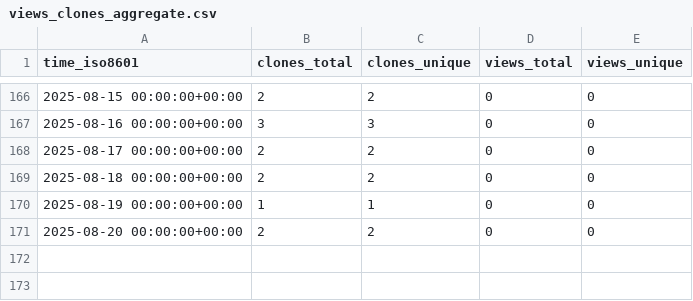
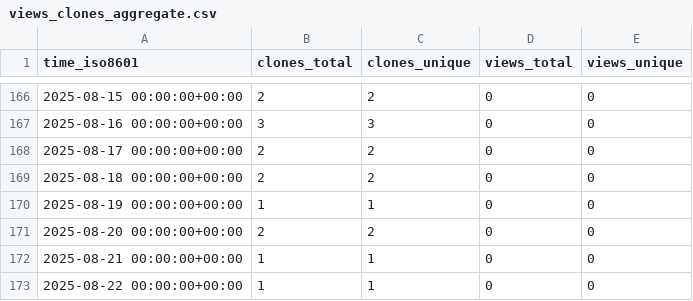
Before and after one commit to demichie/elicipy2, a CSV file: demichie/elicipy2/ghrs-data/views_clones_aggregate.csv, drawn as a sheet; only a part is shown, gaps mark what is left out.

```diff
--- a/demichie/elicipy2/ghrs-data/views_clones_aggregate.csv
+++ b/demichie/elicipy2/ghrs-data/views_clones_aggregate.csv
@@ -171 +171,3 @@ time_iso8601,clones_total,clones_unique,views_total,views_unique
 2025-08-20 00:00:00+00:00,2,2,0,0
+2025-08-21 00:00:00+00:00,1,1,0,0
+2025-08-22 00:00:00+00:00,1,1,0,0
```
Also changed, not shown: 1 other file.
